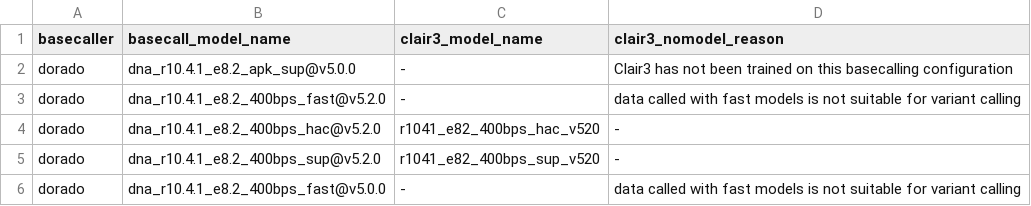
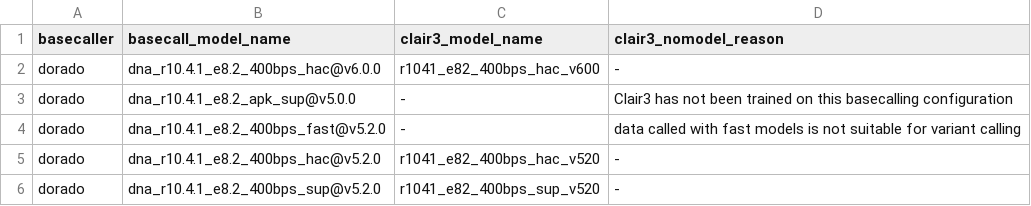
Before and after one commit to RomualdoMF/forest, a TSV file: data/clair3_models.tsv, drawn as a sheet; only a part is shown; the shorter side is filled out with more unchanged rows.

```diff
--- a/data/clair3_models.tsv
+++ b/data/clair3_models.tsv
@@ -1,2 +1,3 @@
 basecaller	basecall_model_name	clair3_model_name	clair3_nomodel_reason
+dorado	dna_r10.4.1_e8.2_400bps_hac@v6.0.0	r1041_e82_400bps_hac_v600	-
 dorado	dna_r10.4.1_e8.2_apk_sup@v5.0.0	-	Clair3 has not been trained on this basecalling configuration
```
Also changed, not shown: 18 other files.
